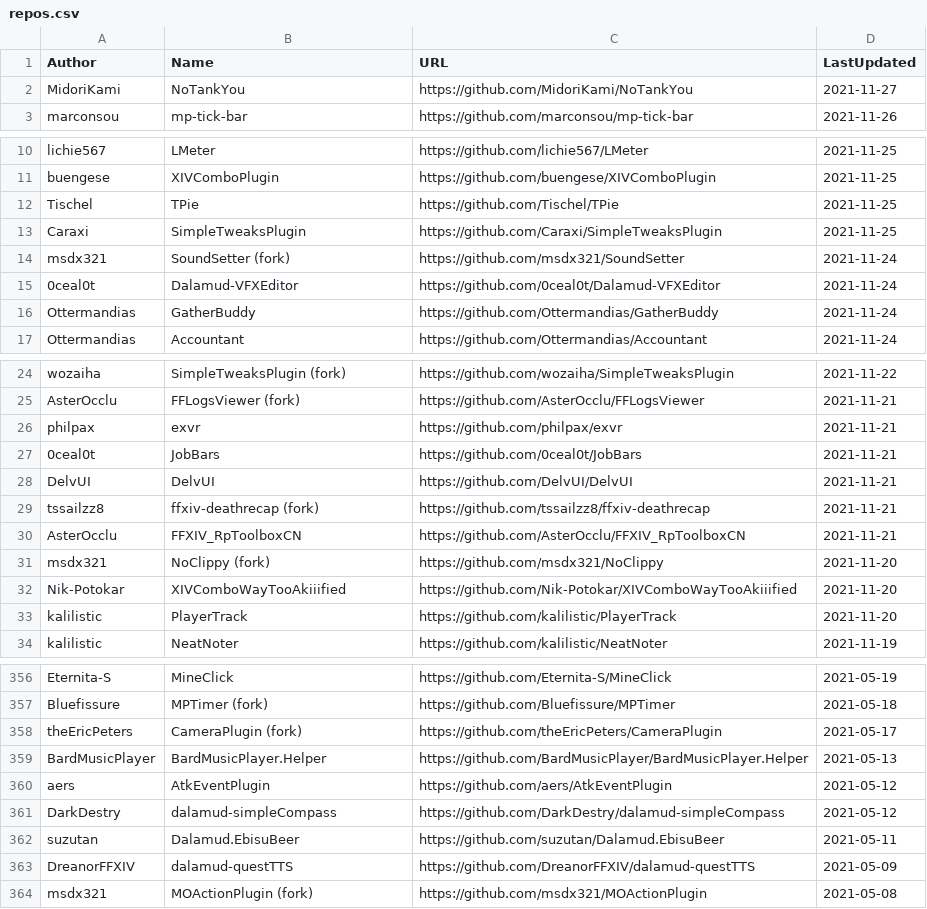
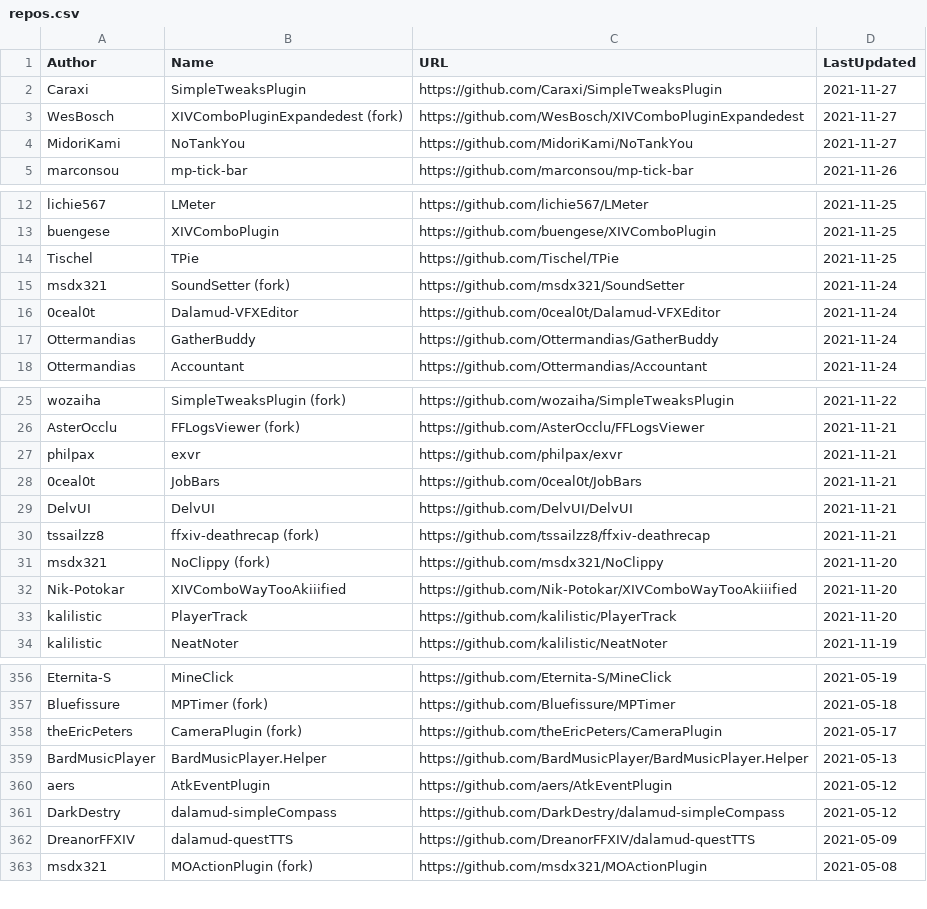
Before and after one commit to kalilistic/xivplugins, a CSV file: docs/_data/repos.csv, drawn as a sheet; only a part is shown, gaps mark what is left out.

```diff
--- a/docs/_data/repos.csv
+++ b/docs/_data/repos.csv
@@ -1,2 +1,4 @@
 Author,Name,URL,LastUpdated
+Caraxi,SimpleTweaksPlugin,https://github.com/Caraxi/SimpleTweaksPlugin,2021-11-27
+WesBosch,XIVComboPluginExpandedest (fork),https://github.com/WesBosch/XIVComboPluginExpandedest,2021-11-27
 MidoriKami,NoTankYou,https://github.com/MidoriKami/NoTankYou,2021-11-27
@@ -12,3 +14,2 @@ buengese,XIVComboPlugin,https://github.com/buengese/XIVComboPlugin,2021-11-25
 Tischel,TPie,https://github.com/Tischel/TPie,2021-11-25
-Caraxi,SimpleTweaksPlugin,https://github.com/Caraxi/SimpleTweaksPlugin,2021-11-25
 msdx321,SoundSetter (fork),https://github.com/msdx321/SoundSetter,2021-11-24
@@ -29,3 +30,2 @@ DelvUI,DelvUI,https://github.com/DelvUI/DelvUI,2021-11-21
 tssailzz8,ffxiv-deathrecap (fork),https://github.com/tssailzz8/ffxiv-deathrecap,2021-11-21
-AsterOcclu,FFXIV_RpToolboxCN,https://github.com/AsterOcclu/FFXIV_RpToolboxCN,2021-11-21
 msdx321,NoClippy (fork),https://github.com/msdx321/NoClippy,2021-11-20
@@ -361,3 +361,2 @@ aers,AtkEventPlugin,https://github.com/aers/AtkEventPlugin,2021-05-12
 DarkDestry,dalamud-simpleCompass,https://github.com/DarkDestry/dalamud-simpleCompass,2021-05-12
-suzutan,Dalamud.EbisuBeer,https://github.com/suzutan/Dalamud.EbisuBeer,2021-05-11
 DreanorFFXIV,dalamud-questTTS,https://github.com/DreanorFFXIV/dalamud-questTTS,2021-05-09
```
